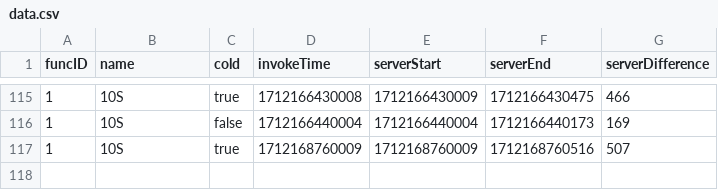
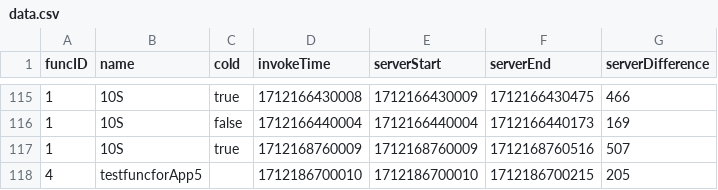
Before and after one commit to oslabs-beta/LatenSee, a CSV file: server/storage/data.csv, drawn as a sheet; only a part is shown, gaps mark what is left out; the diff names each change by its address in the sheet, - before the commit and + after, or states it on an @@ line.

Commit message:
tested after merge

```diff
--- a/server/storage/data.csv
+++ b/server/storage/data.csv
+row 118: 4 | testfuncforApp5 |  | 1712186700010 | 1712186700010 | 1712186700215 | 205
```
